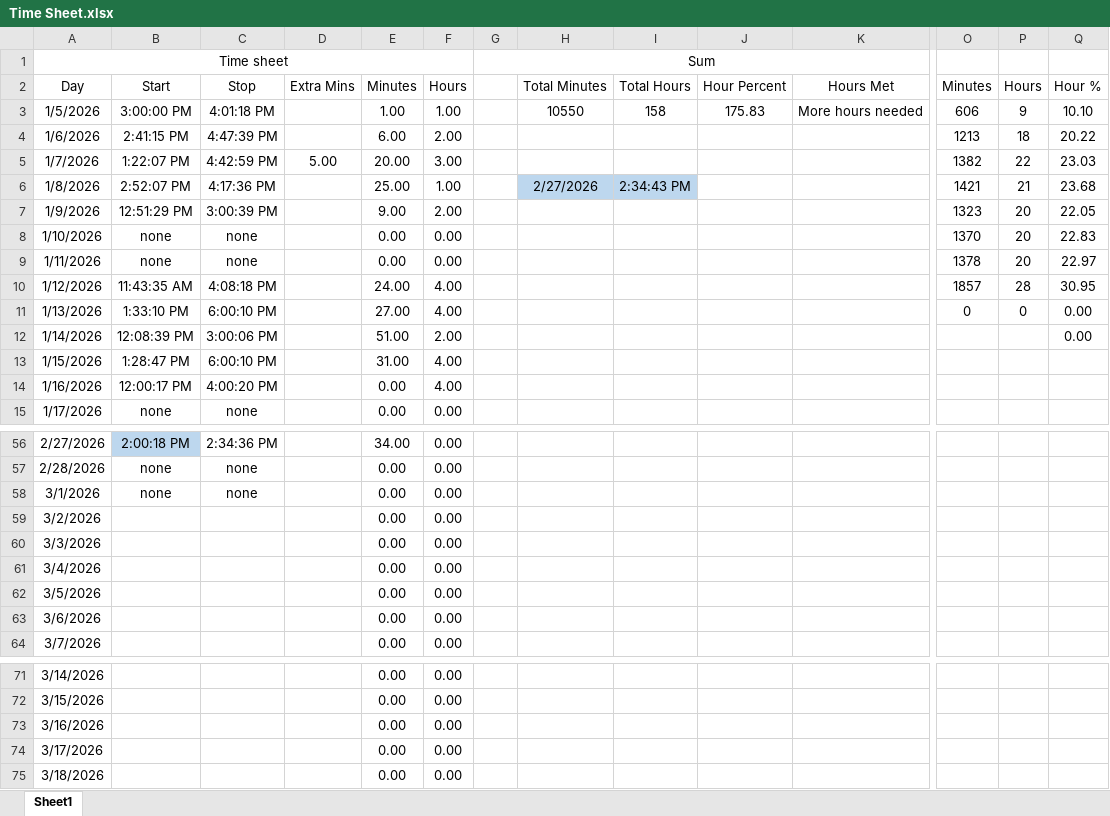
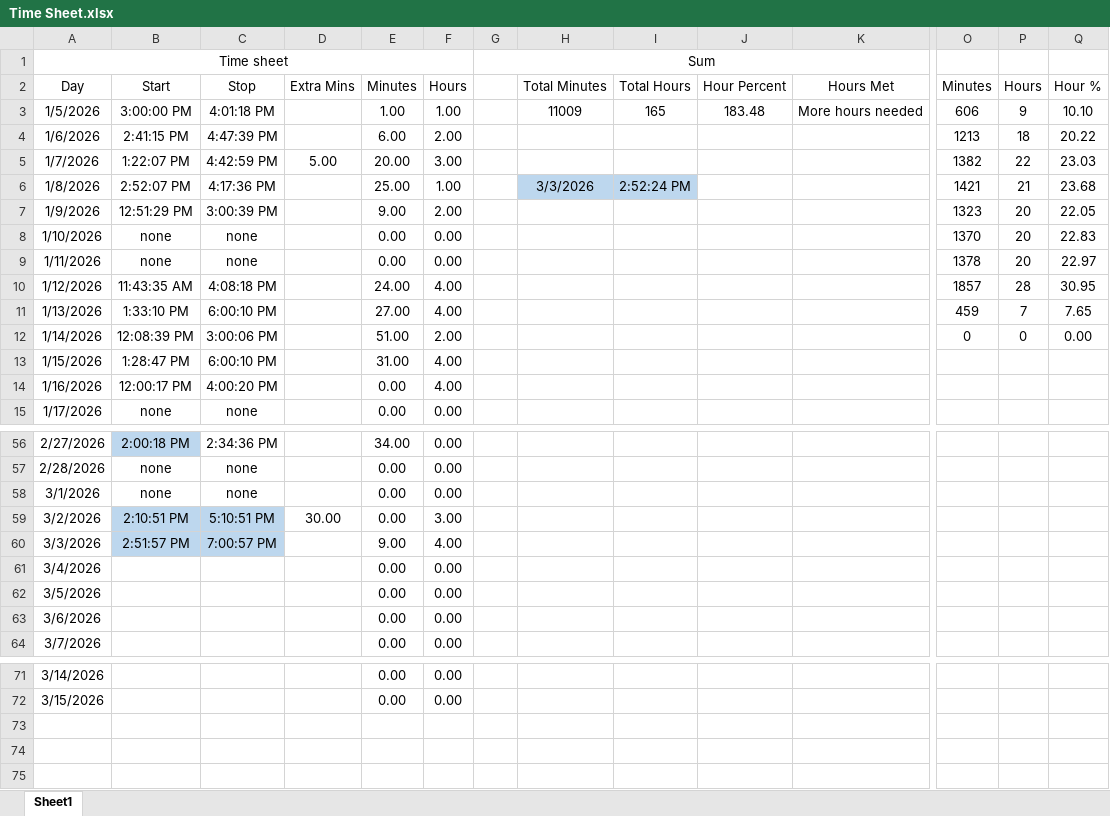
Before and after one commit to supertrey2004/Secure-Multi-Layer-Network-Project---Capstone, an Excel workbook: Baseline_docs/Time Sheet.xlsx, sheet Sheet1, drawn as a sheet; only a part is shown, gaps mark what is left out; values as stored, in another font and other column widths than the file's, no borders; table styles not drawn; rows hold the shown columns only; the diff names each change by its address in the sheet, - before the commit and + after, or states it on an @@ line.

```diff
--- a/Baseline_docs/Time Sheet.xlsx (sheet Sheet1)
+++ b/Baseline_docs/Time Sheet.xlsx (sheet Sheet1)
-H3 (Total Minutes): 10550
+H3 (Total Minutes): 11009
-I3 (Total Hours): 158
+I3 (Total Hours): 165
-J3 (Hour Percent): 175.83
+J3 (Hour Percent): 183.48
-H6 (Total Minutes): 2/27/2026
+H6 (Total Minutes): 3/3/2026
-I6 (Total Hours): 2:34:43 PM
+I6 (Total Hours): 2:52:24 PM
-O11 (Minutes): 0
+O11 (Minutes): 459
-P11 (Hours): 0
+P11 (Hours): 7
-Q11 (Hour %): 0.00
+Q11 (Hour %): 7.65
-O12 (Minutes): (empty)
+O12 (Minutes): 0
-P12 (Hours): (empty)
+P12 (Hours): 0
-B59 (Start): (empty)
+B59 (Start): 2:10:51 PM
-B59:C60 fill: none
+B59:C60 fill: #BDD7EE
-C59 (Stop): (empty)
+C59 (Stop): 5:10:51 PM
-D59 (Extra Mins): (empty)
+D59 (Extra Mins): 30.00
-F59 (Hours): 0.00
+F59 (Hours): 3.00
-B60 (Start): (empty)
+B60 (Start): 2:51:57 PM
-C60 (Stop): (empty)
+C60 (Stop): 7:00:57 PM
-E60 (Minutes): 0.00
+E60 (Minutes): 9.00
-F60 (Hours): 0.00
+F60 (Hours): 4.00
-row 73: 3/16/2026 |  |  |  | 0.00 | 0.00
-row 74: 3/17/2026 |  |  |  | 0.00 | 0.00
-row 75: 3/18/2026 |  |  |  | 0.00 | 0.00
```
Also changed, not shown: 24 other files.
